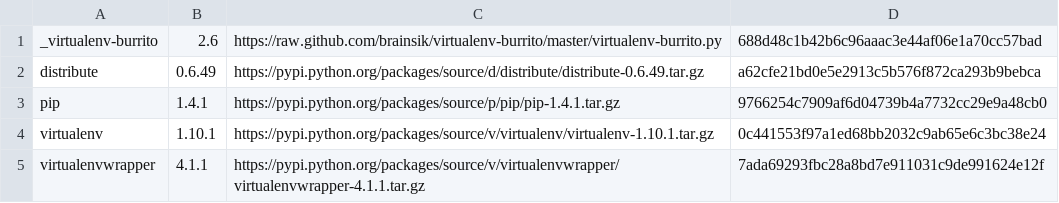
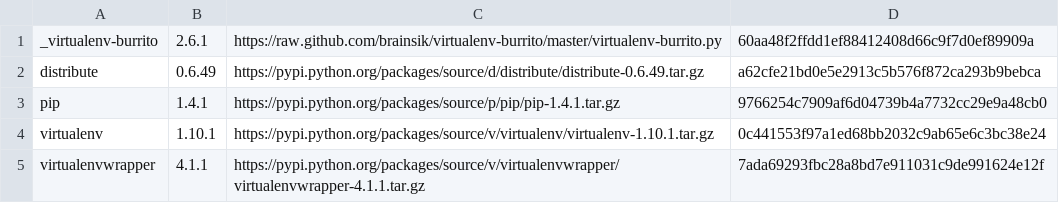
Before and after one commit to brainsik/virtualenv-burrito, a CSV file: versions.csv, drawn as a sheet.

```diff
--- a/versions.csv
+++ b/versions.csv
@@ -1,2 +1,2 @@
-_virtualenv-burrito,2.6,https://raw.github.com/brainsik/virtualenv-burrito/master/virtualenv-burrito.py,688d48c1b42b6c96aaac3e44af06e1a70cc57bad
+_virtualenv-burrito,2.6.1,https://raw.github.com/brainsik/virtualenv-burrito/master/virtualenv-burrito.py,60aa48f2ffdd1ef88412408d66c9f7d0ef89909a
 distribute,0.6.49,https://pypi.python.org/packages/source/d/distribute/distribute-0.6.49.tar.gz,a62cfe21bd0e5e2913c5b576f872ca293b9bebca
```
Also changed, not shown: 1 other file.
